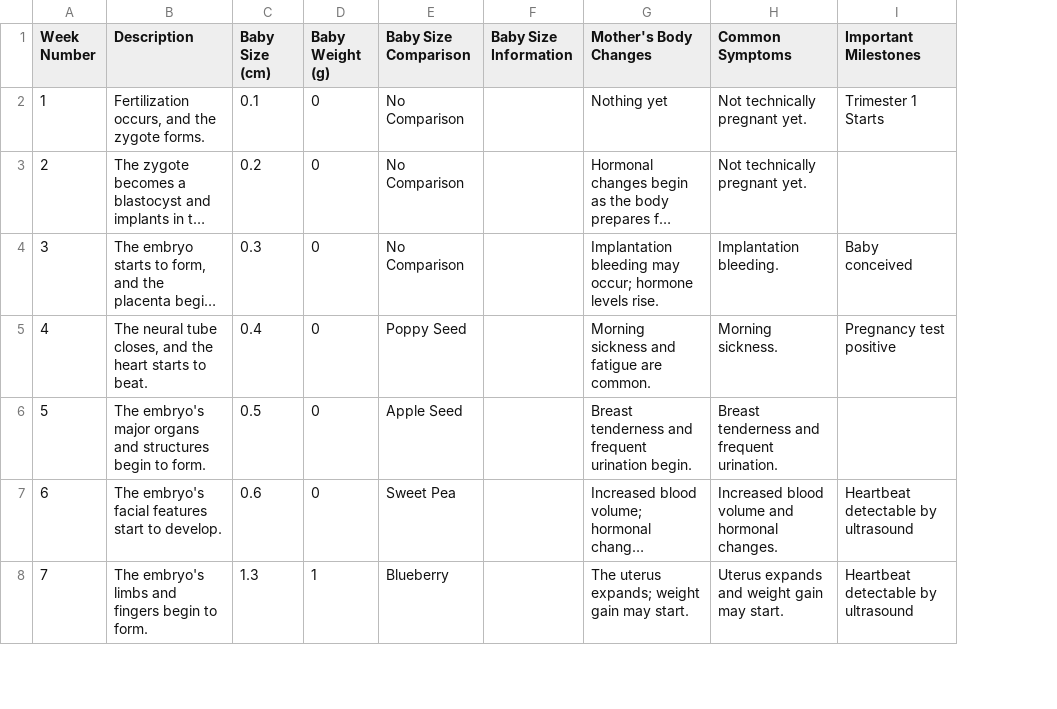
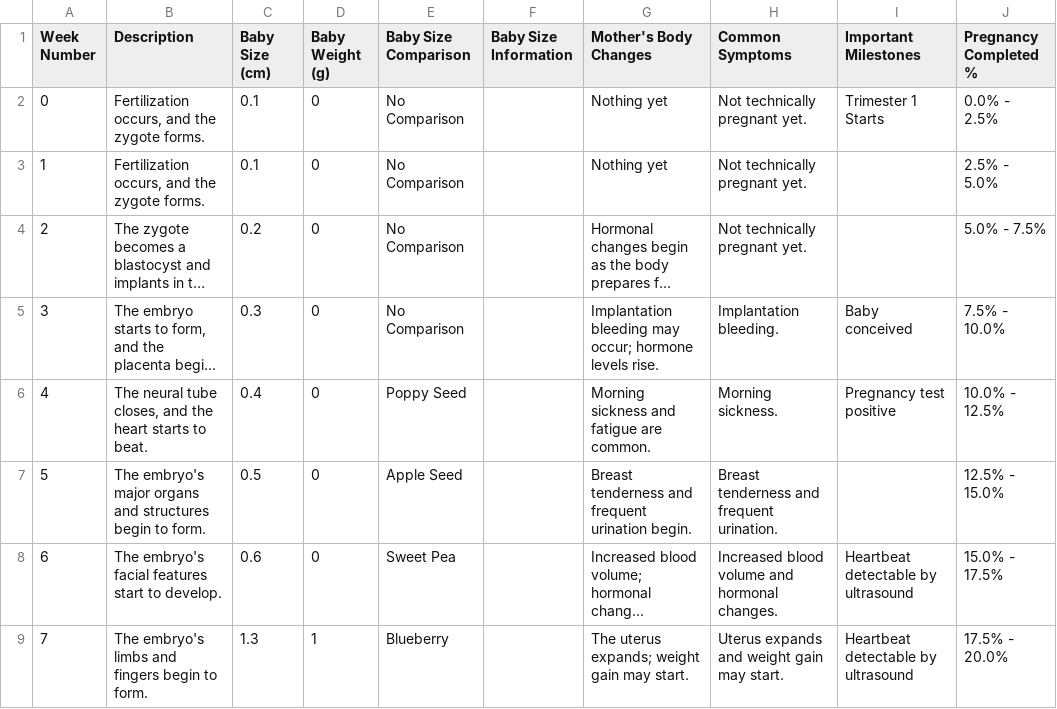
Before and after one commit to NFI-Chase/Utilities, a CSV file: resources/detailed_pregnancy_weeks_with_symptoms.csv, drawn as a sheet; only a part is shown; long unchanged cells end in …; addresses are those after the commit; the diff names each change by its address in the sheet, - before the commit and + after, or states it on an @@ line.

```diff
--- a/resources/detailed_pregnancy_weeks_with_symptoms.csv
+++ b/resources/detailed_pregnancy_weeks_with_symptoms.csv
+column J (Pregnancy Completed %), row 2: 0.0% - 2.5%; rows 4-9: 5.0% - 7.5% | 7.5% - 10.0% | 10.0% - 12.5% | 12.5% - 15.0% | 15.0% - 17.5% | 17.5% - 20.0%
@@ column A (Week Number) renumbered in row 2 @@
+row 3: 1 | Fertilization occurs, and the zygote forms. | 0.1 | 0 | No Comparison |  | Nothing yet | Not technically pregnant yet. |  | 2.5% - 5.0%
```
Also changed, not shown: 1 other file.
